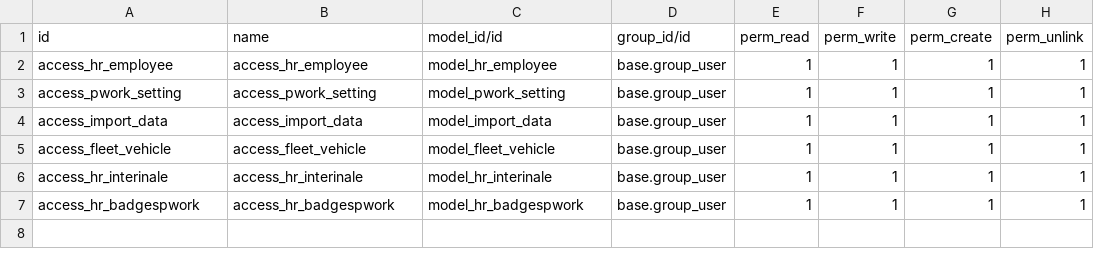
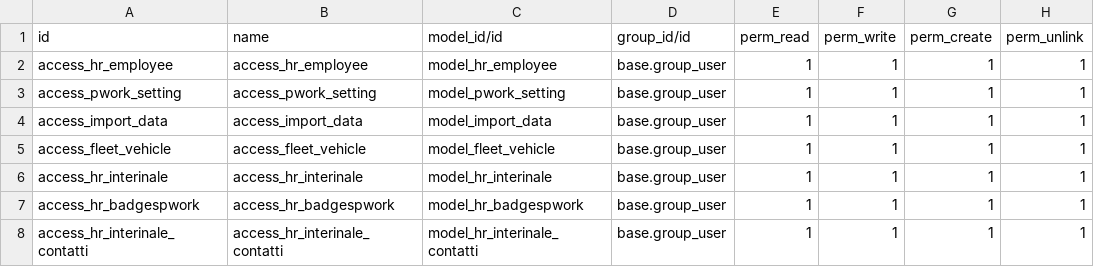
Before and after one commit to Futura-srl/dipendenti, a CSV file: data/ir.model.access.csv, drawn as a sheet; the diff names each change by its address in the sheet, - before the commit and + after, or states it on an @@ line.

Commit message:
Ok fix interinale contatti

```diff
--- a/data/ir.model.access.csv
+++ b/data/ir.model.access.csv
+row 8: access_hr_interinale_contatti | access_hr_interinale_contatti | model_hr_interinale_contatti | base.group_user | 1 | 1 | 1 | 1
```
Also changed, not shown: 2 other files.
